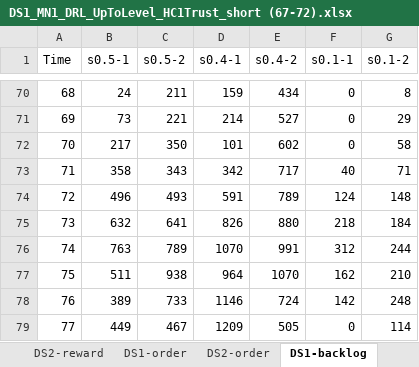
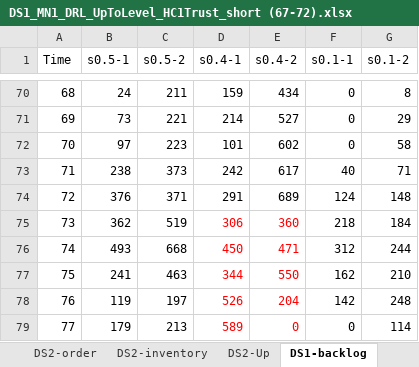
Before and after one commit to zohrehraziei/Dashboard_DRL_INV, an Excel workbook: Dashboard/app_data/DS1_MN1_DRL_UpToLevel_HC1Trust_short (67-72).xlsx, sheet DS1-backlog, drawn as a sheet; only a part is shown, gaps mark what is left out; values as stored, in another font and other column widths than the file's, no borders; the diff covers the shown part only; the diff names each change by its address in the sheet, - before the commit and + after, or states it on an @@ line.

```diff
--- a/Dashboard/app_data/DS1_MN1_DRL_UpToLevel_HC1Trust_short (67-72).xlsx (sheet DS1-backlog)
+++ b/Dashboard/app_data/DS1_MN1_DRL_UpToLevel_HC1Trust_short (67-72).xlsx (sheet DS1-backlog)
+sheet tab: DS2-inventory
+sheet tab: DS2-Up
-B72 (s0.5-1): 217
+B72 (s0.5-1): 97
-C72 (s0.5-2): 350
+C72 (s0.5-2): 223
-B73 (s0.5-1): 358
+B73 (s0.5-1): 238
-C73 (s0.5-2): 343
+C73 (s0.5-2): 373
-D73 (s0.4-1): 342
+D73 (s0.4-1): 242
-E73 (s0.4-2): 717
+E73 (s0.4-2): 617
-B74 (s0.5-1): 496
+B74 (s0.5-1): 376
-C74 (s0.5-2): 493
+C74 (s0.5-2): 371
-D74 (s0.4-1): 591
+D74 (s0.4-1): 291
-E74 (s0.4-2): 789
+E74 (s0.4-2): 689
-B75 (s0.5-1): 632
+B75 (s0.5-1): 362
-C75 (s0.5-2): 641
+C75 (s0.5-2): 519
-D75 (s0.4-1): 826
+D75 (s0.4-1): 306
-D75:E79 text colour: black
+D75:E79 text colour: #FF0000
-E75 (s0.4-2): 880
+E75 (s0.4-2): 360
-B76 (s0.5-1): 763
+B76 (s0.5-1): 493
-C76 (s0.5-2): 789
+C76 (s0.5-2): 668
-D76 (s0.4-1): 1070
+D76 (s0.4-1): 450
-E76 (s0.4-2): 991
+E76 (s0.4-2): 471
-B77 (s0.5-1): 511
+B77 (s0.5-1): 241
-C77 (s0.5-2): 938
+C77 (s0.5-2): 463
-D77 (s0.4-1): 964
+D77 (s0.4-1): 344
-E77 (s0.4-2): 1070
+E77 (s0.4-2): 550
-B78 (s0.5-1): 389
+B78 (s0.5-1): 119
-C78 (s0.5-2): 733
+C78 (s0.5-2): 197
-D78 (s0.4-1): 1146
+D78 (s0.4-1): 526
-E78 (s0.4-2): 724
+E78 (s0.4-2): 204
-B79 (s0.5-1): 449
+B79 (s0.5-1): 179
-C79 (s0.5-2): 467
+C79 (s0.5-2): 213
-D79 (s0.4-1): 1209
+D79 (s0.4-1): 589
-E79 (s0.4-2): 505
+E79 (s0.4-2): 0
```
Also changed, not shown: 434 edited cells and cell formats elsewhere in this sheet, sheet DS1-Leadtime, sheet HC1-T-DS1, sheet HC1-orderDS2, sheet HC1-orderDS1, sheet DS1-reward, other sheet tabs, 3 other files.
